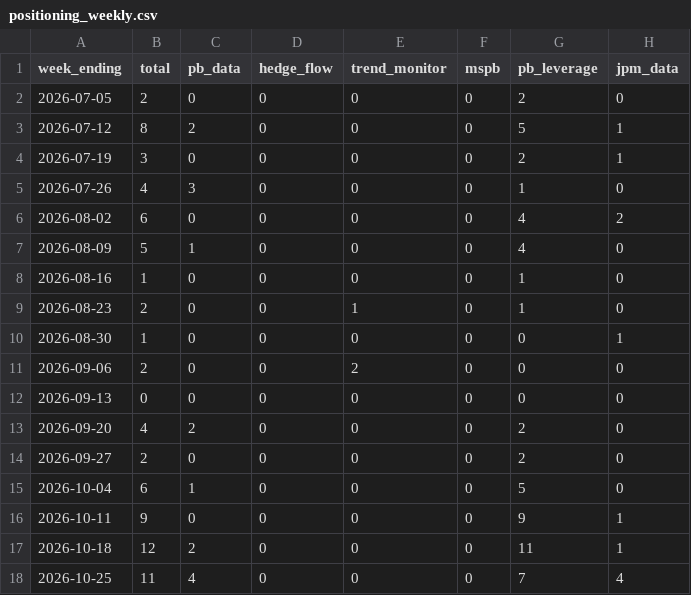
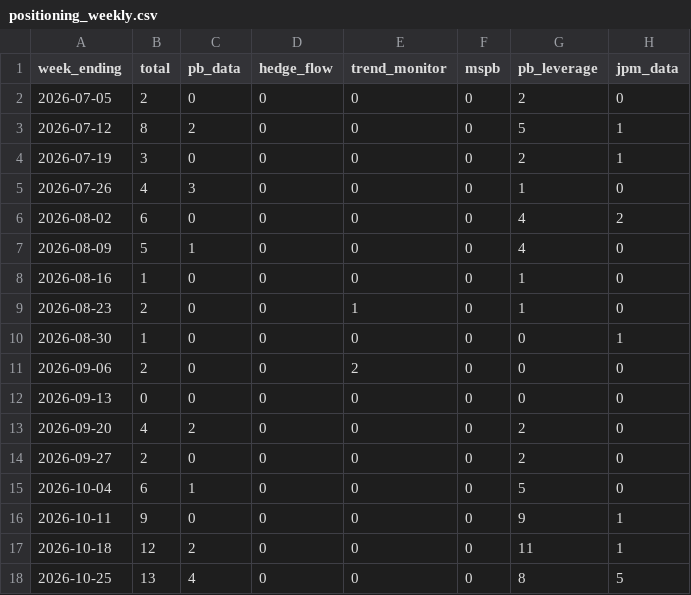
Before and after one commit to Jim-Lohse/investment-lab, a CSV file: data/derived/positioning_weekly.csv, drawn as a sheet.

```diff
--- a/data/derived/positioning_weekly.csv
+++ b/data/derived/positioning_weekly.csv
@@ -17,2 +17,2 @@ week_ending,total,pb_data,hedge_flow,trend_monitor,mspb,pb_leverage,jpm_data
 2026-10-18,12,2,0,0,0,11,1
-2026-10-25,11,4,0,0,0,7,4
+2026-10-25,13,4,0,0,0,8,5
```
Also changed, not shown: data/fx/rates_daily.csv, data/positioning/headlines.csv, 25 other files.
